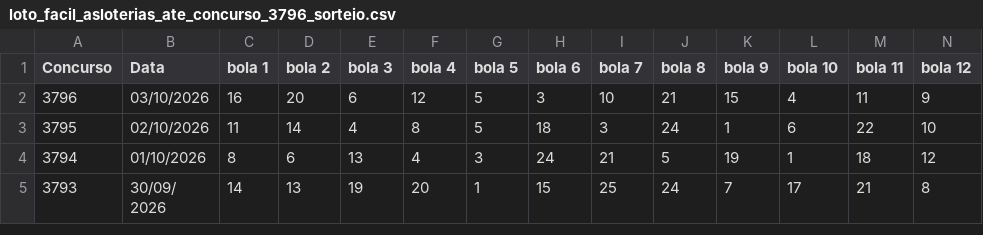
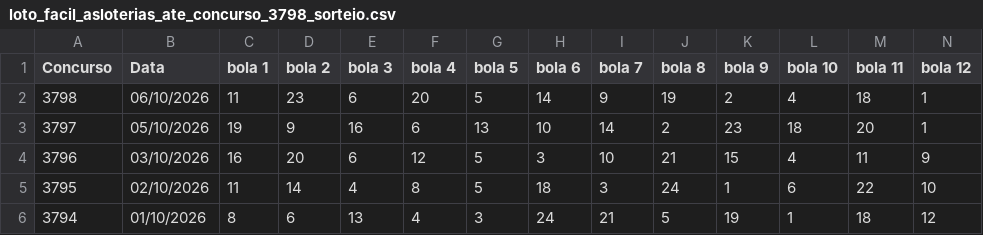
Before and after one commit to vinicius-matos7/teoria-da-decisao-loterias, a CSV file: excel/loto_facil_asloterias_ate_concurso_3798_sorteio.csv (was excel/loto_facil_asloterias_ate_concurso_3796_sorteio.csv), drawn as a sheet; only a part is shown; the shorter side is filled out with more unchanged rows; rows hold the shown columns only; the diff names each change by its address in the sheet, - before the commit and + after, or states it on an @@ line.

Commit message:
Atualização da Mega-Sena (concurso 3067), Lotofácil (concurso 3798) e Quina (concurso 7136)
Atualização periódica dos dados:
- Bases de dados históricas em excel/ (.xlsx e .csv) sincronizadas
- Notebooks analíticos reexecutados com previsões para os concursos seguintes
- Concursos atualizados: Mega-Sena (concurso 3067), Lotofácil (concurso 3798), Quina (concurso 7136)
- Data da sincronização: 07/10/2026 09:06

```diff
--- a/excel/loto_facil_asloterias_ate_concurso_3796_sorteio.csv
+++ b/excel/loto_facil_asloterias_ate_concurso_3798_sorteio.csv
+row 2: 3798 | 06/10/2026 | 11 | 23 | 6 | 20 | 5 | 14 | 9 | 19 | 2 | 4 | 18 | 1
+row 3: 3797 | 05/10/2026 | 19 | 9 | 16 | 6 | 13 | 10 | 14 | 2 | 23 | 18 | 20 | 1
```
Also changed, not shown: excel/mega_sena_asloterias_ate_concurso_3067_sorteio.csv, excel/quina_asloterias_ate_concurso_7136_sorteio.csv, 10 other files.
